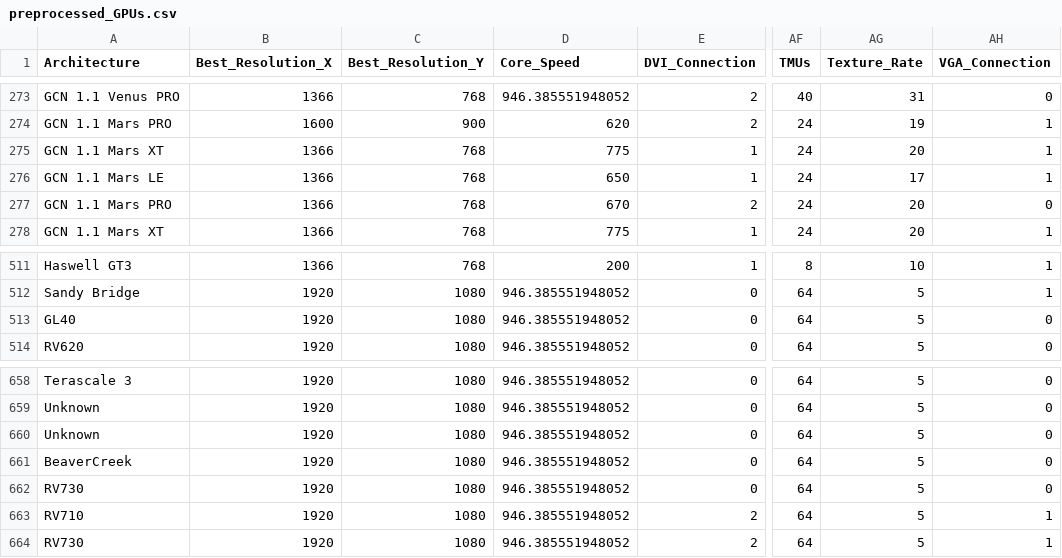
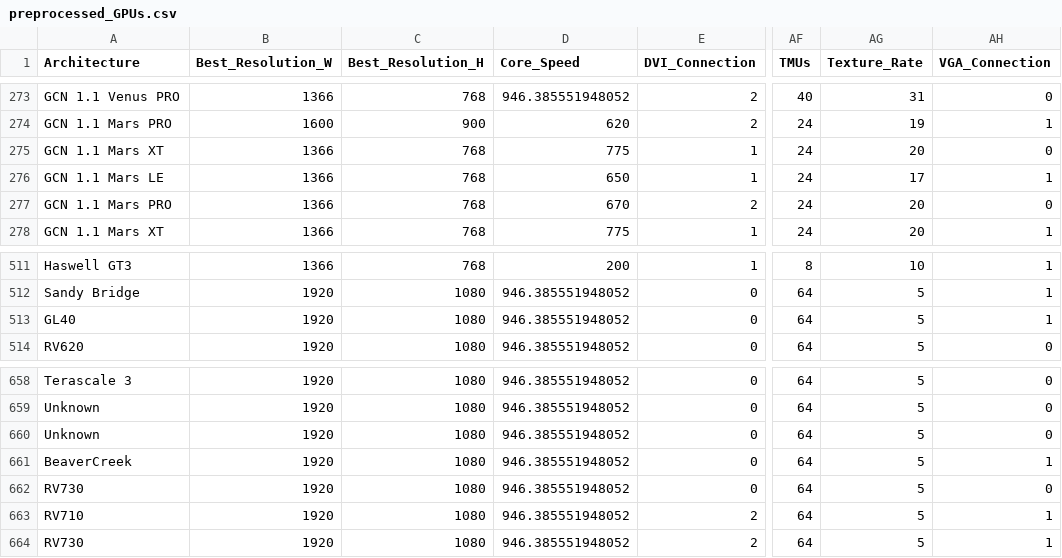
Before and after one commit to julisahun/MD-FIB, a CSV file: practica1/data/preprocessed_GPUs.csv, drawn as a sheet; only a part is shown, gaps mark what is left out; the diff names each change by its address in the sheet, - before the commit and + after, or states it on an @@ line.

Commit message:
pca data display + change resolution names + fix working directory

```diff
--- a/practica1/data/preprocessed_GPUs.csv
+++ b/practica1/data/preprocessed_GPUs.csv
-B1: Best_Resolution_X
+B1: Best_Resolution_W
-C1: Best_Resolution_Y
+C1: Best_Resolution_H
-AH275 (VGA_Connection): 1
+AH275 (VGA_Connection): 0
-AH513 (VGA_Connection): 0
+AH513 (VGA_Connection): 1
-AH661 (VGA_Connection): 0
+AH661 (VGA_Connection): 1
```
Also changed, not shown: 2 other files.
